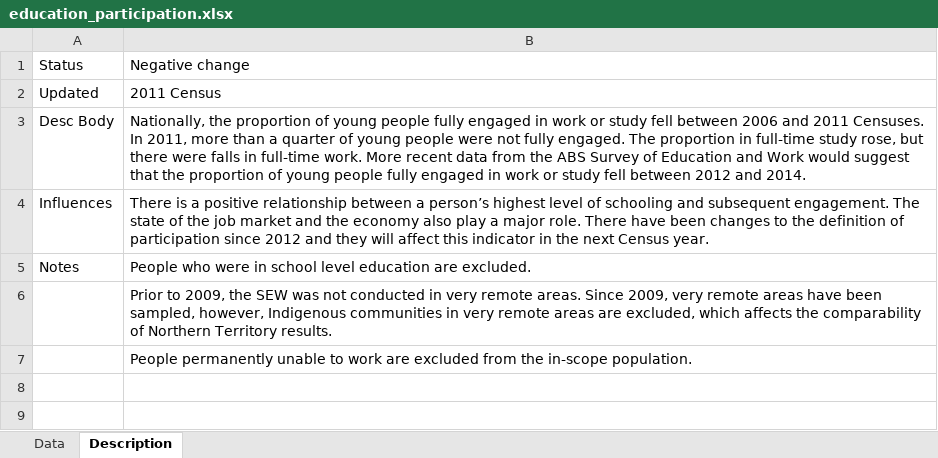
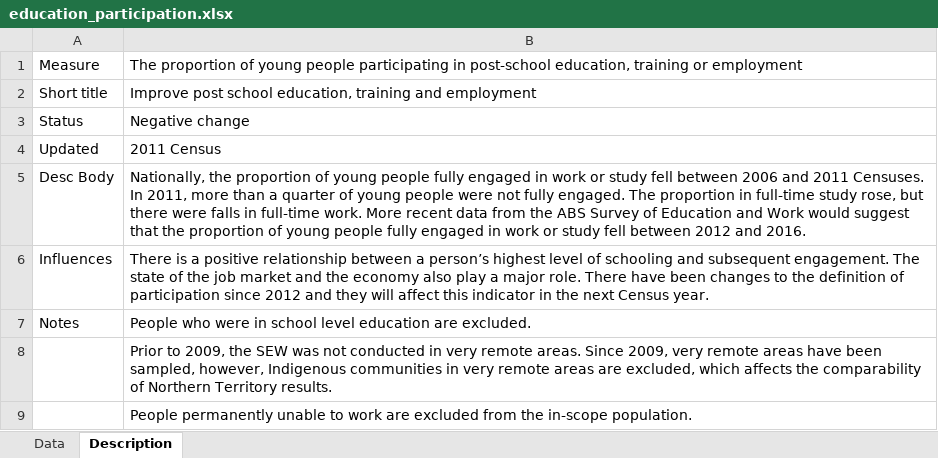
Before and after one commit to NICTA/openboard, an Excel workbook: dashboard_loader/education_participation_uploader/education_participation.xlsx, sheet Description, drawn as a sheet; values as stored, in another font and other column widths than the file's, no borders; addresses are those after the commit; the diff names each change by its address in the sheet, - before the commit and + after, or states it on an @@ line.

```diff
--- a/dashboard_loader/education_participation_uploader/education_participation.xlsx (sheet Description)
+++ b/dashboard_loader/education_participation_uploader/education_participation.xlsx (sheet Description)
+row 1: Measure | The proportion of young people participating in post-school education, training or employment
+row 2: Short title | Improve post school education, training and employment
-B5: …2012 and 2014.
+B5: …2012 and 2016.
```
Also changed, not shown: sheet Data, 5 other files.
